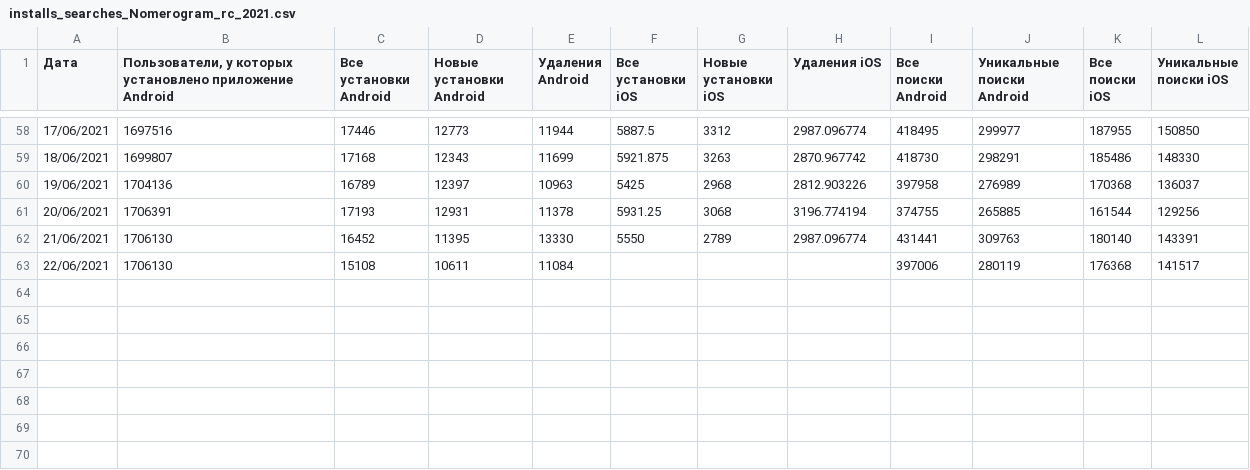
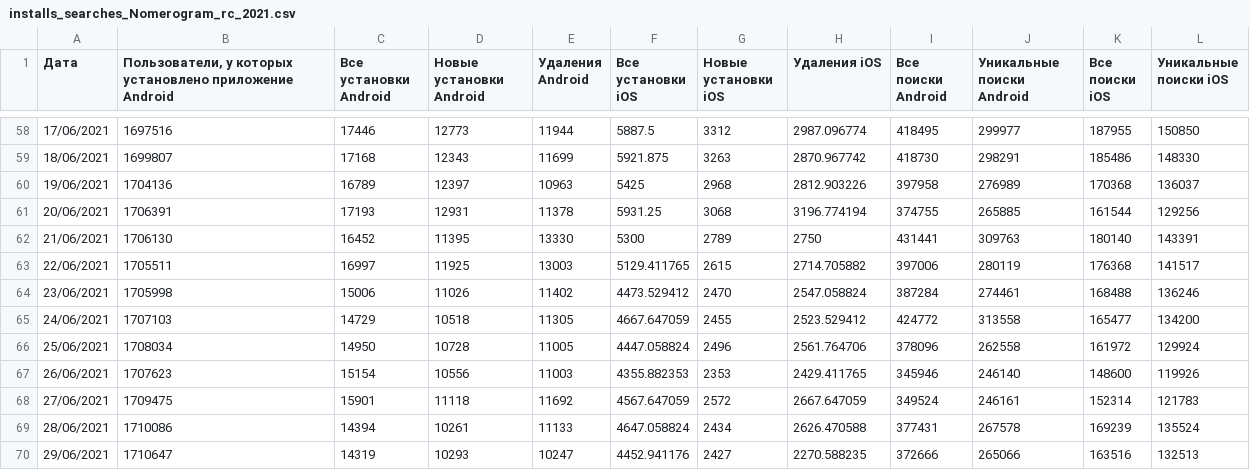
Before and after one commit to smvasiltsov/smvasiltsov.github.io, a CSV file: installs_searches_Nomerogram_rc_2021.csv, drawn as a sheet; only a part is shown, gaps mark what is left out.

Commit message:
ng rc 01/07 installs

```diff
--- a/installs_searches_Nomerogram_rc_2021.csv
+++ b/installs_searches_Nomerogram_rc_2021.csv
@@ -61,3 +61,10 @@
 "20/06/2021","1706391","17193","12931","11378","5931.25","3068","3196.774194","374755","265885","161544","129256"
-"21/06/2021","1706130","16452","11395","13330","5550","2789","2987.096774","431441","309763","180140","143391"
-"22/06/2021","1706130","15108","10611","11084","","","","397006","280119","176368","141517"
+"21/06/2021","1706130","16452","11395","13330","5300","2789","2750","431441","309763","180140","143391"
+"22/06/2021","1705511","16997","11925","13003","5129.411765","2615","2714.705882","397006","280119","176368","141517"
+"23/06/2021","1705998","15006","11026","11402","4473.529412","2470","2547.058824","387284","274461","168488","136246"
+"24/06/2021","1707103","14729","10518","11305","4667.647059","2455","2523.529412","424772","313558","165477","134200"
+"25/06/2021","1708034","14950","10728","11005","4447.058824","2496","2561.764706","378096","262558","161972","129924"
+"26/06/2021","1707623","15154","10556","11003","4355.882353","2353","2429.411765","345946","246140","148600","119926"
+"27/06/2021","1709475","15901","11118","11692","4567.647059","2572","2667.647059","349524","246161","152314","121783"
+"28/06/2021","1710086","14394","10261","11133","4647.058824","2434","2626.470588","377431","267578","169239","135524"
+"29/06/2021","1710647","14319","10293","10247","4452.941176","2427","2270.588235","372666","265066","163516","132513"
```
